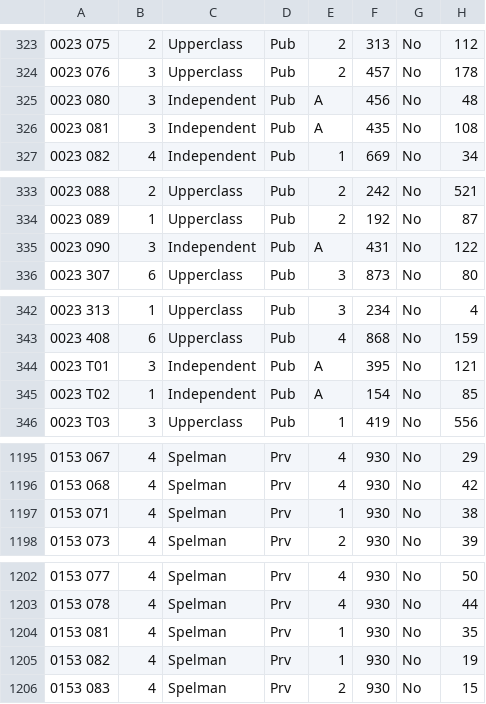
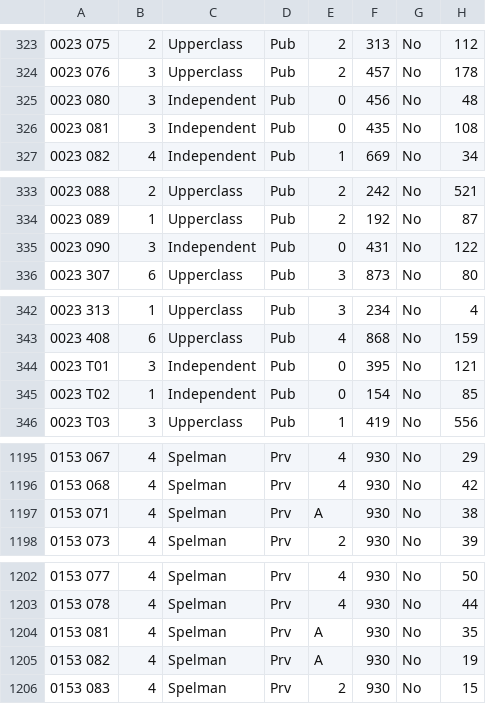
Before and after one commit to tlcyr4/Redraw, a TSV file: data/AVAIL18.tsv, drawn as a sheet; only a part is shown, gaps mark what is left out; the diff covers the shown part only; the diff names each change by its address in the sheet, - before the commit and + after, or states it on an @@ line.

```diff
--- a/data/AVAIL18.tsv
+++ b/data/AVAIL18.tsv
-E325:E326: A
+E325:E326: 0
-E335: A
+E335: 0
-E344:E345: A
+E344:E345: 0
-E1197: 1
+E1197: A
-E1204:E1205: 1
+E1204:E1205: A
```
Also changed, not shown: 18 edited cells elsewhere in this file, 31 other files.
